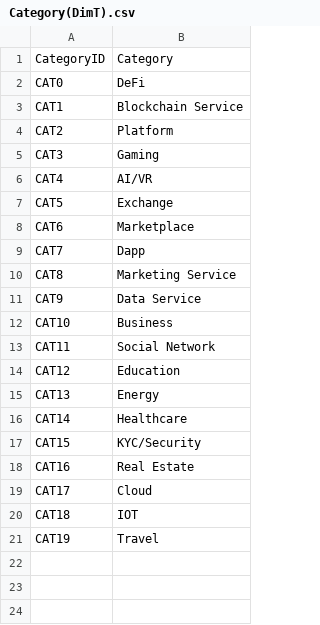
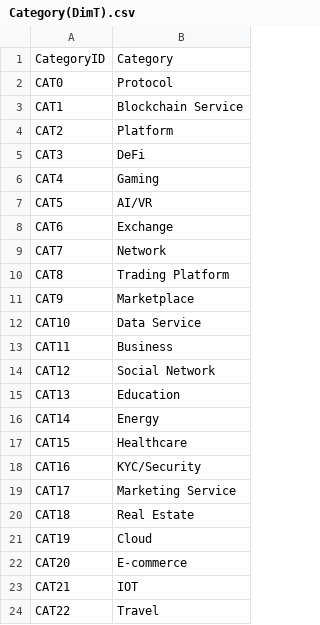
Before and after one commit to Tsegalion/Pulling-and-Analyzing-ICO-data-Part2, a CSV file: Category(DimT).csv, drawn as a sheet.

```diff
--- a/Category(DimT).csv
+++ b/Category(DimT).csv
@@ -1,21 +1,24 @@
 CategoryID,Category
-CAT0,DeFi
+CAT0,Protocol
 CAT1,Blockchain Service
 CAT2,Platform
-CAT3,Gaming
-CAT4,AI/VR
-CAT5,Exchange
-CAT6,Marketplace
-CAT7,Dapp
-CAT8,Marketing Service
-CAT9,Data Service
-CAT10,Business
-CAT11,Social Network
-CAT12,Education
-CAT13,Energy
-CAT14,Healthcare
-CAT15,KYC/Security
-CAT16,Real Estate
-CAT17,Cloud
-CAT18,IOT
-CAT19,Travel
+CAT3,DeFi
+CAT4,Gaming
+CAT5,AI/VR
+CAT6,Exchange
+CAT7,Network
+CAT8,Trading Platform
+CAT9,Marketplace
+CAT10,Data Service
+CAT11,Business
+CAT12,Social Network
+CAT13,Education
+CAT14,Energy
+CAT15,Healthcare
+CAT16,KYC/Security
+CAT17,Marketing Service
+CAT18,Real Estate
+CAT19,Cloud
+CAT20,E-commerce
+CAT21,IOT
+CAT22,Travel
```
Also changed, not shown: Date(DimT).csv, ICOs(Fact table).csv, 5 other files.
